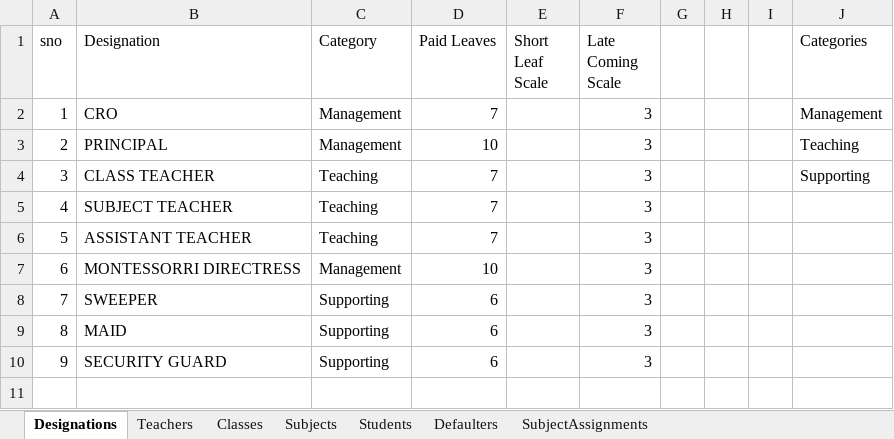
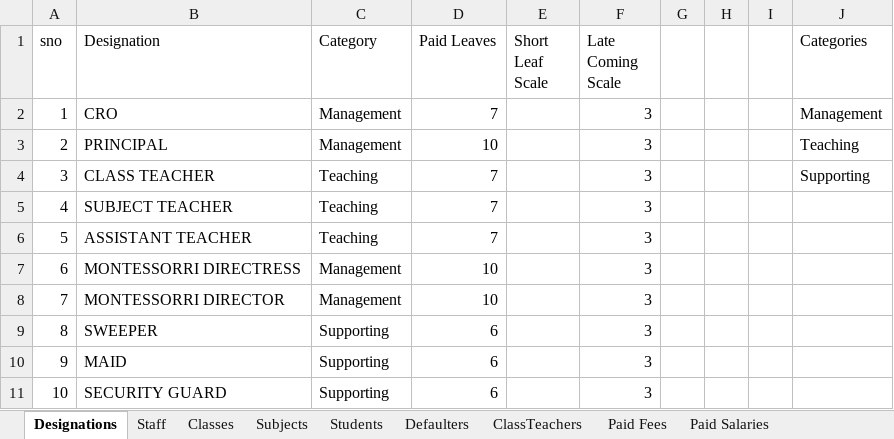
Before and after one commit to nksherani/TrainersSchoolingSystem, an Excel workbook: TrainersSchoolingSystem/App_Data/uploads/Template.xlsx, sheet Designations, drawn as a sheet; values as stored, in another font and other column widths than the file's, no borders; addresses are those after the commit; the diff names each change by its address in the sheet, - before the commit and + after, or states it on an @@ line.

```diff
--- a/TrainersSchoolingSystem/App_Data/uploads/Template.xlsx (sheet Designations)
+++ b/TrainersSchoolingSystem/App_Data/uploads/Template.xlsx (sheet Designations)
-sheet tab: Teachers
+sheet tab: Staff
-sheet tab: SubjectAssignments
+sheet tab: ClassTeachers
+sheet tab: Paid Fees
+sheet tab: Paid Salaries
+row 8: 7 | MONTESSORRI DIRECTOR | Management | 10 |  | 3
@@ column A (sno) renumbered from row 9 down @@
```
Also changed, not shown: sheet Defaulters, sheet ClassTeachers, sheet Staff, 25 other files.
